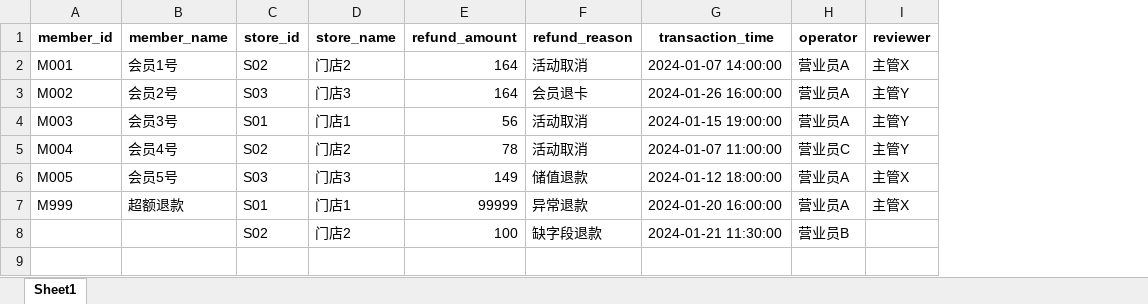
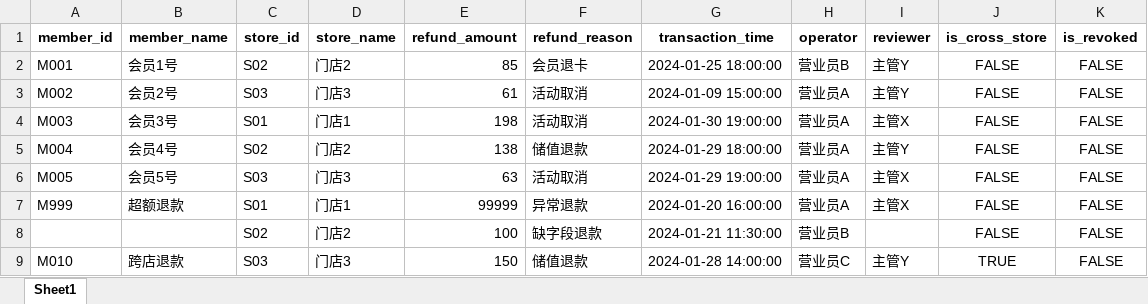
Before and after one commit to 273798536/mypro, an Excel workbook: y11581/samples/refund_records.xlsx, sheet Sheet1, drawn as a sheet; values as stored, in another font and other column widths than the file's, no borders; the diff names each change by its address in the sheet, - before the commit and + after, or states it on an @@ line.

```diff
--- a/y11581/samples/refund_records.xlsx (sheet Sheet1)
+++ b/y11581/samples/refund_records.xlsx (sheet Sheet1)
+column J (is_cross_store), rows 2-8: all FALSE
+column K (is_revoked), rows 2-8: all FALSE
-E2 (refund_amount): 164
+E2 (refund_amount): 85
-F2 (refund_reason): 活动取消
+F2 (refund_reason): 会员退卡
-G2 (transaction_time): 2024-01-07 14:00:00
+G2 (transaction_time): 2024-01-25 18:00:00
-H2 (operator): 营业员A
+H2 (operator): 营业员B
-I2 (reviewer): 主管X
+I2 (reviewer): 主管Y
-E3 (refund_amount): 164
+E3 (refund_amount): 61
-F3 (refund_reason): 会员退卡
+F3 (refund_reason): 活动取消
-G3 (transaction_time): 2024-01-26 16:00:00
+G3 (transaction_time): 2024-01-09 15:00:00
-E4 (refund_amount): 56
+E4 (refund_amount): 198
-G4 (transaction_time): 2024-01-15 19:00:00
+G4 (transaction_time): 2024-01-30 19:00:00
-I4 (reviewer): 主管Y
+I4 (reviewer): 主管X
-E5 (refund_amount): 78
+E5 (refund_amount): 138
-F5 (refund_reason): 活动取消
+F5 (refund_reason): 储值退款
-G5 (transaction_time): 2024-01-07 11:00:00
+G5 (transaction_time): 2024-01-29 18:00:00
-H5 (operator): 营业员C
+H5 (operator): 营业员A
-E6 (refund_amount): 149
+E6 (refund_amount): 63
-F6 (refund_reason): 储值退款
+F6 (refund_reason): 活动取消
-G6 (transaction_time): 2024-01-12 18:00:00
+G6 (transaction_time): 2024-01-29 19:00:00
+row 9: M010 | 跨店退款 | S03 | 门店3 | 150 | 储值退款 | 2024-01-28 14:00:00 | 营业员C | 主管Y | TRUE | FALSE
```
Also changed, not shown: y11581/samples/handover_records.xlsx, y11581/samples/recharge_records.xlsx, 11 other files.
